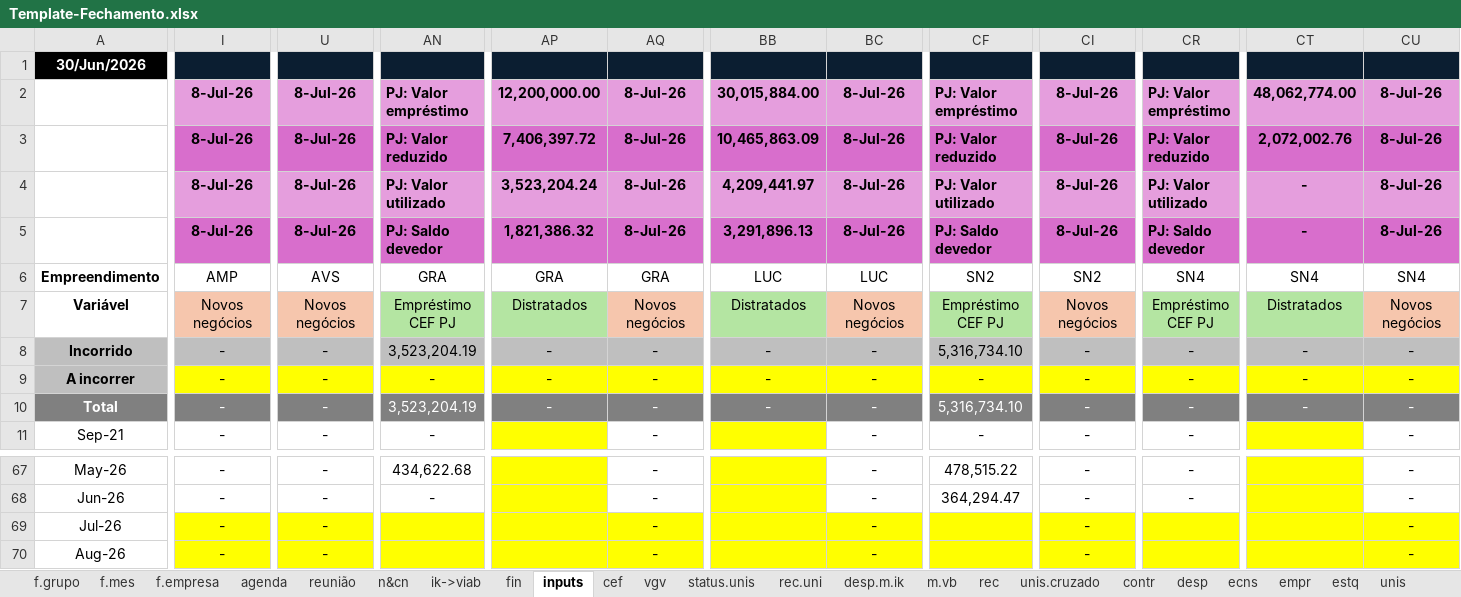
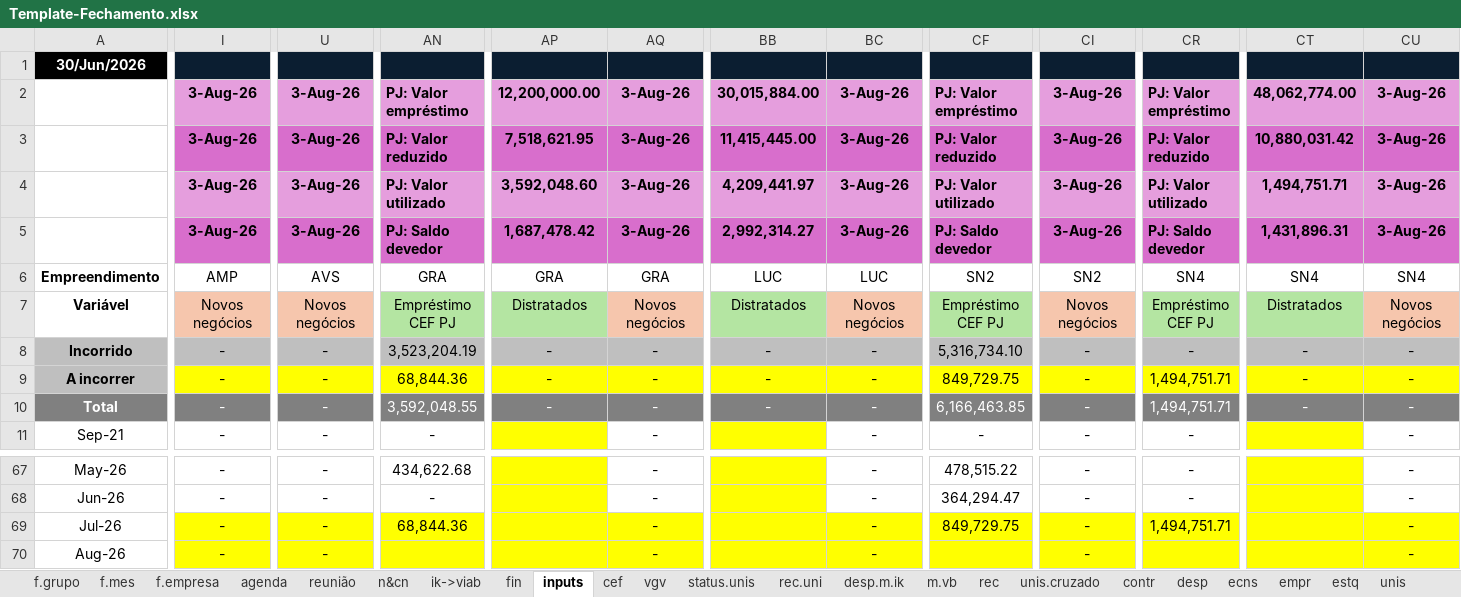
Before and after one commit to vitortaira/amplaGitHub, an Excel workbook: templates/Template-Fechamento.xlsx, sheet inputs, drawn as a sheet; only a part is shown, gaps mark what is left out; values as stored, in another font and other column widths than the file's, no borders; conditional formats not drawn; the diff covers the shown part only; the diff names each change by its address in the sheet, - before the commit and + after, or states it on an @@ line.

```diff
--- a/templates/Template-Fechamento.xlsx (sheet inputs)
+++ b/templates/Template-Fechamento.xlsx (sheet inputs)
-I2:I5: 8-Jul-26
+I2:I5: 3-Aug-26
-U2:U5: 8-Jul-26
+U2:U5: 3-Aug-26
-AQ2:AQ5: 8-Jul-26
+AQ2:AQ5: 3-Aug-26
-BC2:BC5: 8-Jul-26
+BC2:BC5: 3-Aug-26
-CI2:CI5: 8-Jul-26
+CI2:CI5: 3-Aug-26
-CU2:CU5: 8-Jul-26
+CU2:CU5: 3-Aug-26
-AP3: 7,406,397.72
+AP3: 7,518,621.95
-BB3: 10,465,863.09
+BB3: 11,415,445.00
-CT3: 2,072,002.76
+CT3: 10,880,031.42
-AP4: 3,523,204.24
+AP4: 3,592,048.60
-CT4: -
+CT4: 1,494,751.71
-AP5: 1,821,386.32
+AP5: 1,687,478.42
-BB5: 3,291,896.13
+BB5: 2,992,314.27
-CT5: -
+CT5: 1,431,896.31
-AN9: -
+AN9: 68,844.36
-CF9: -
+CF9: 849,729.75
-CR9:CR10: -
+CR9:CR10: 1,494,751.71
-AN10: 3,523,204.19
+AN10: 3,592,048.55
-CF10: 5,316,734.10
+CF10: 6,166,463.85
-AN69: (empty)
+AN69: 68,844.36
-CF69: (empty)
+CF69: 849,729.75
-CR69: (empty)
+CR69: 1,494,751.71
```
Also changed, not shown: 7 edited cells elsewhere in this sheet, sheet f.grupo, sheet f.empresa, sheet caixa, sheet f.mes, sheet desp.m.ik, sheet reunião, other sheet tabs, formulas that keep their value, hidden cells, charts or pictures, 1 other file.
